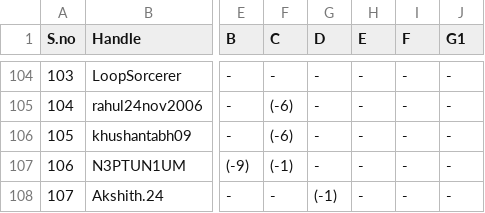
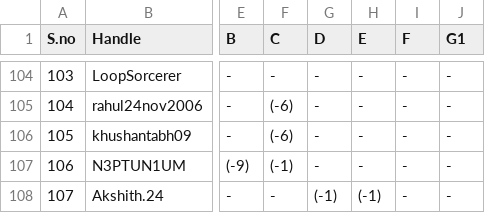
Before and after one commit to Yukash09/standings, a CSV file: data/standings.csv, drawn as a sheet; only a part is shown, gaps mark what is left out; the diff names each change by its address in the sheet, - before the commit and + after, or states it on an @@ line.

```diff
--- a/data/standings.csv
+++ b/data/standings.csv
-H108 (E): -
+H108 (E): (-1)
```
Also changed, not shown: 1 other file.
